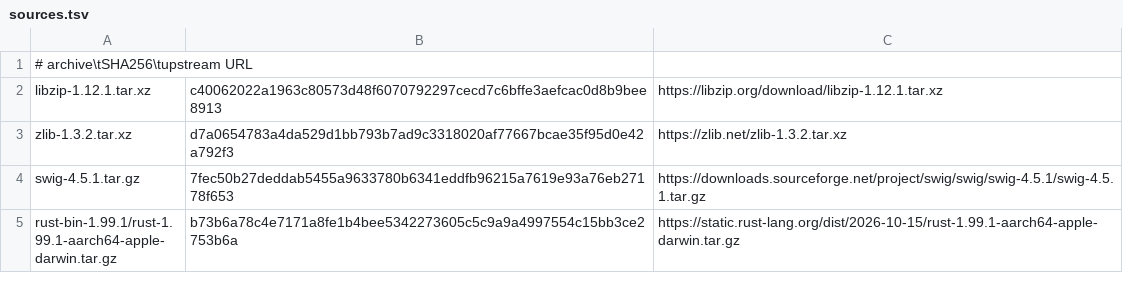
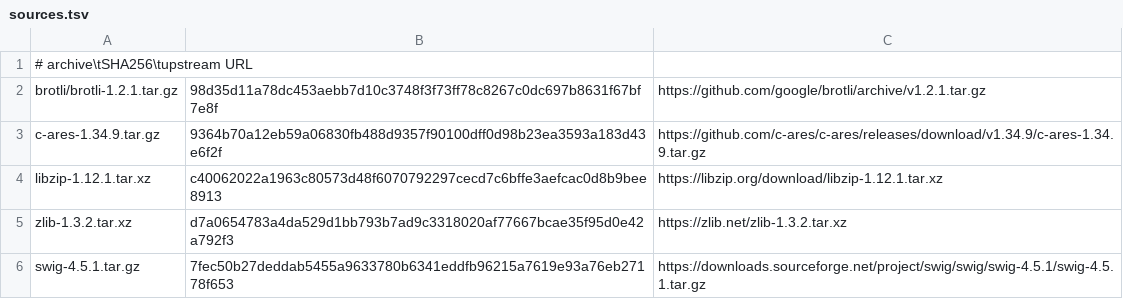
Before and after one commit to oxtech-ember/EmberBSD-Ports, a TSV file: profiles/common-build-tools/sources.tsv, drawn as a sheet; only a part is shown; the shorter side is filled out with more unchanged rows; the diff names each change by its address in the sheet, - before the commit and + after, or states it on an @@ line.

Commit message:
Update common Brotli and c-ares to security releases

```diff
--- a/profiles/common-build-tools/sources.tsv
+++ b/profiles/common-build-tools/sources.tsv
+row 2: brotli/brotli-1.2.1.tar.gz | 98d35d11a78dc453aebb7d10c3748f3f73ff78c8267c0dc697b8631f67bf7e8f | https://github.com/google/brotli/archive/v1.2.1.tar.gz
+row 3: c-ares-1.34.9.tar.gz | 9364b70a12eb59a06830fb488d9357f90100dff0d98b23ea3593a183d43e6f2f | https://github.com/c-ares/c-ares/releases/download/v1.34.9/c-ares-1.34.9.tar.gz
```
Also changed, not shown: 5 other files.
